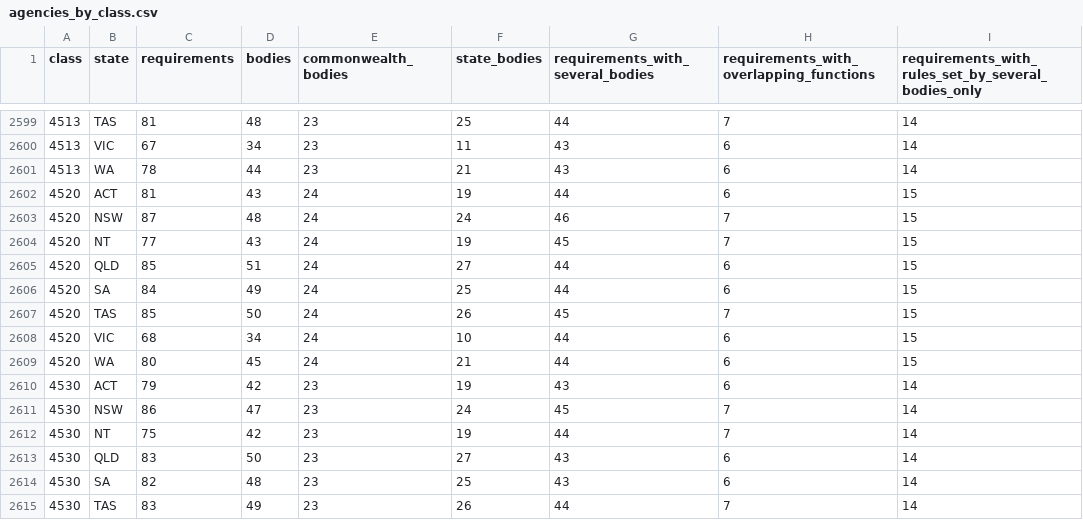
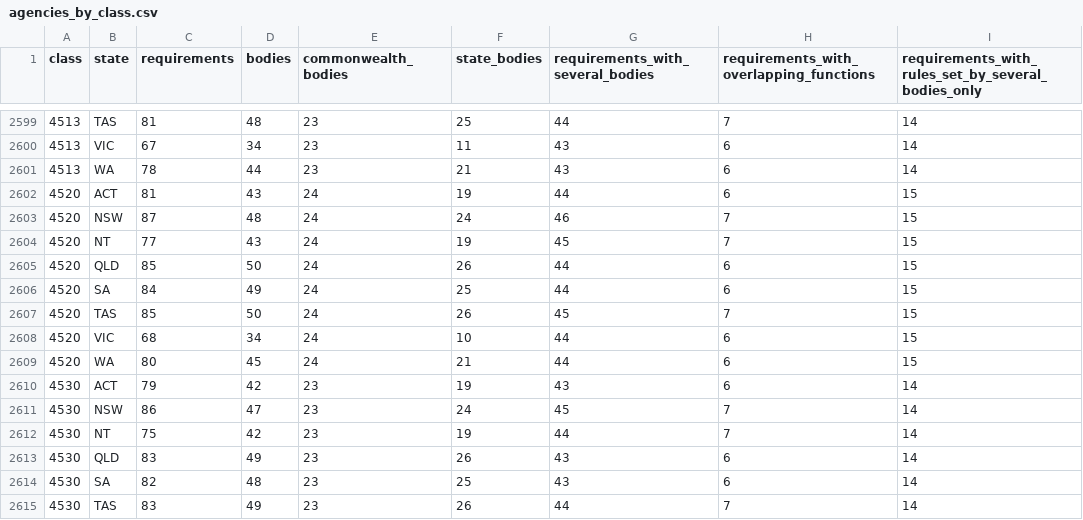
Before and after one commit to jabthebeer/Competition-in-Australia-analysis, a CSV file: data/processed/legislation/agencies_by_class.csv, drawn as a sheet; only a part is shown, gaps mark what is left out; the diff names each change by its address in the sheet, - before the commit and + after, or states it on an @@ line.

```diff
--- a/data/processed/legislation/agencies_by_class.csv
+++ b/data/processed/legislation/agencies_by_class.csv
-D2605 (bodies): 51
+D2605 (bodies): 50
-F2605 (state_bodies): 27
+F2605 (state_bodies): 26
-D2613 (bodies): 50
+D2613 (bodies): 49
-F2613 (state_bodies): 27
+F2613 (state_bodies): 26
```
Also changed, not shown: data/processed/legislation/requirement_agencies.csv, 9 other files.
